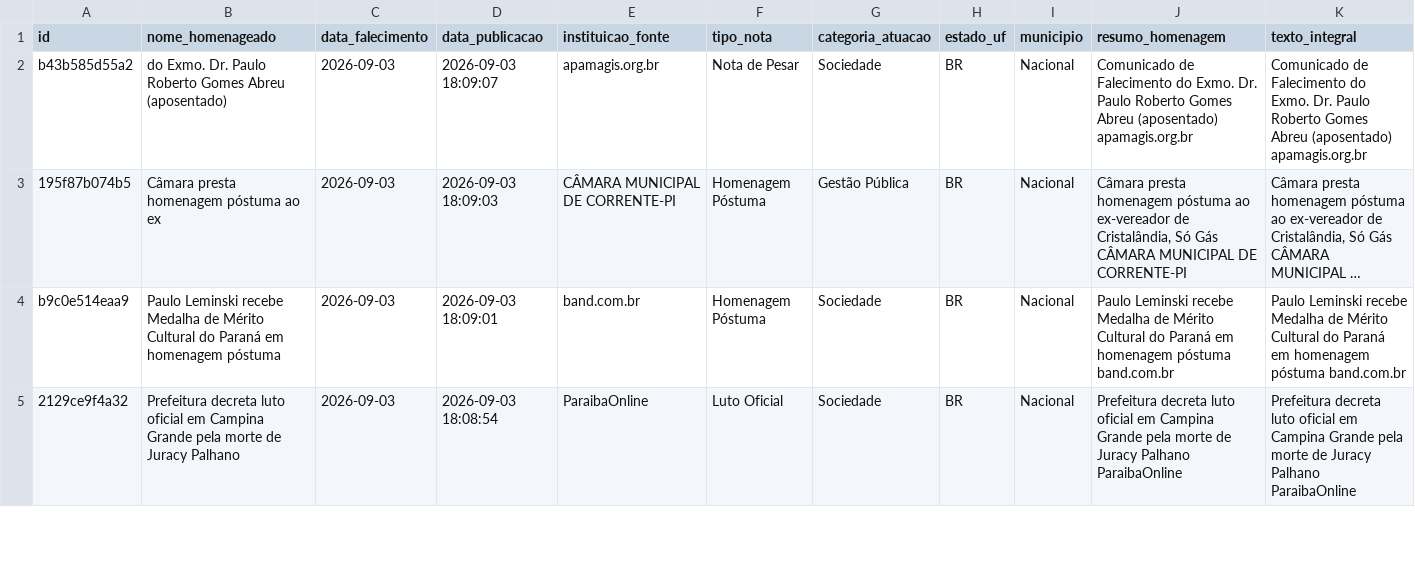
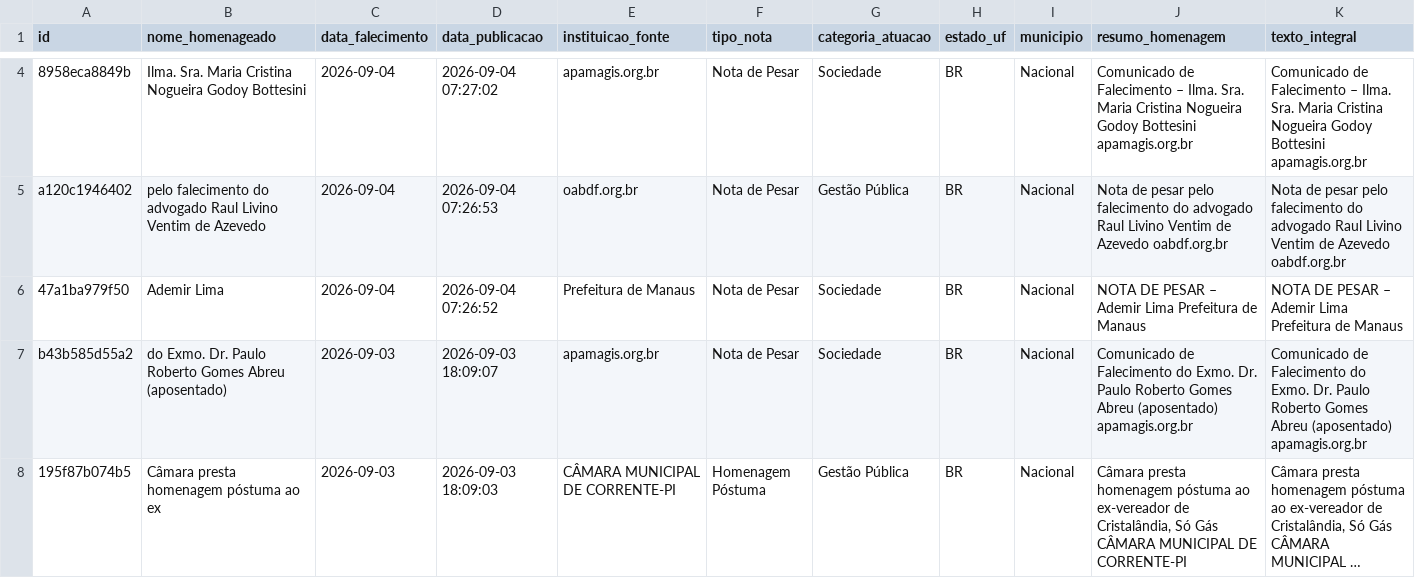
Before and after one commit to yuriluna85/obituarium, a CSV file: data/2026/09/obituario_2026_09.csv, drawn as a sheet; only a part is shown, gaps mark what is left out; the shorter side is filled out with more unchanged rows; long unchanged cells end in …; rows hold the shown columns only; the diff covers the shown part only; the diff names each change by its address in the sheet, - before the commit and + after, or states it on an @@ line.

```diff
--- a/data/2026/09/obituario_2026_09.csv
+++ b/data/2026/09/obituario_2026_09.csv
+row 4: 8958eca8849b | Ilma. Sra. Maria Cristina Nogueira Godoy Bottesini | 2026-09-04 | 2026-09-04 07:27:02 | apamagis.org.br | Nota de Pesar | Sociedade | BR | Nacional | Comunicado de Falecimento – Ilma. Sra. Maria Cristina Nogueira Godoy Bottesini apamagis.org.br | Comunicado de Falecimento – Ilma. Sra. Maria Cristina Nogueira Godoy Bottesini apamagis.org.br
+row 5: a120c1946402 | pelo falecimento do advogado Raul Livino Ventim de Azevedo | 2026-09-04 | 2026-09-04 07:26:53 | oabdf.org.br | Nota de Pesar | Gestão Pública | BR | Nacional | Nota de pesar pelo falecimento do advogado Raul Livino Ventim de Azevedo oabdf.org.br | Nota de pesar pelo falecimento do advogado Raul Livino Ventim de Azevedo oabdf.org.br
+row 6: 47a1ba979f50 | Ademir Lima | 2026-09-04 | 2026-09-04 07:26:52 | Prefeitura de Manaus | Nota de Pesar | Sociedade | BR | Nacional | NOTA DE PESAR – Ademir Lima Prefeitura de Manaus | NOTA DE PESAR – Ademir Lima Prefeitura de Manaus
```
Also changed, not shown: 2 added rows elsewhere in this file.
